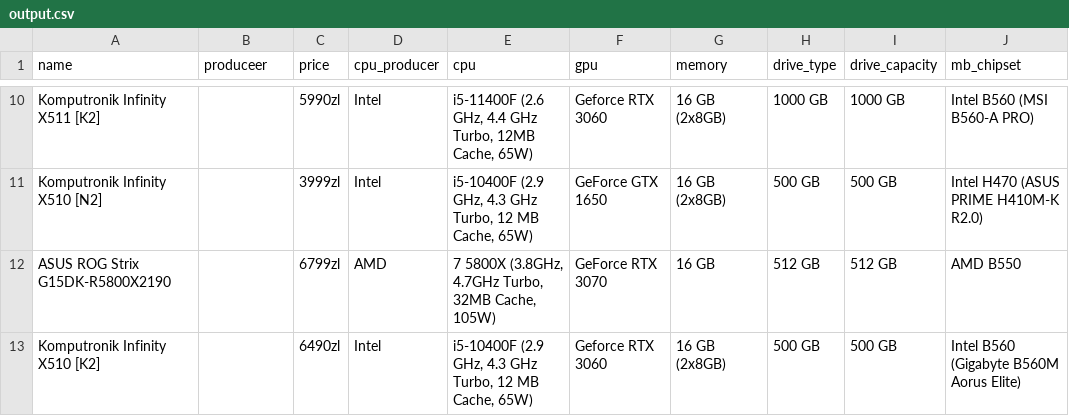
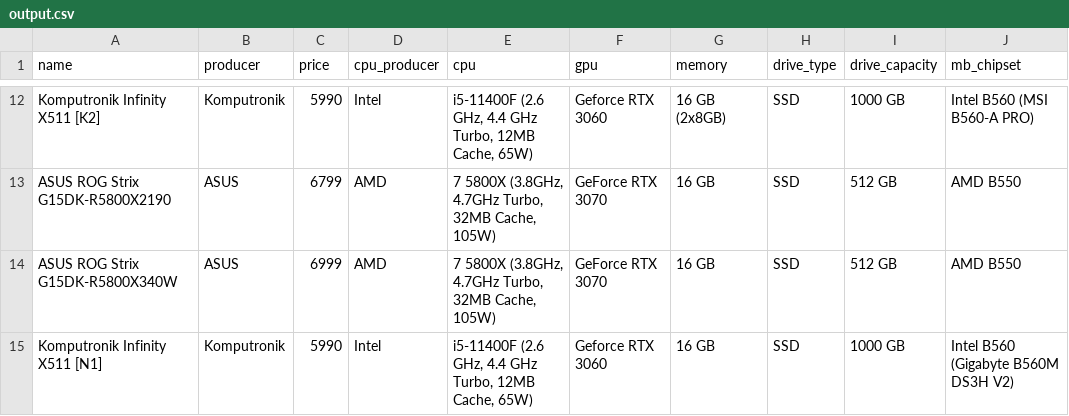
Before and after one commit to chodorb/komputronik_web_scraping, a CSV file: scrapy-tutorial-project/tutorialscraper/output.csv, drawn as a sheet; only a part is shown, gaps mark what is left out; removed rows and columns are numbered as before the commit, all else as after; the diff covers the shown part only; the diff names each change by its address in the sheet, - before the commit and + after, or states it on an @@ line.

```diff
--- a/scrapy-tutorial-project/tutorialscraper/output.csv
+++ b/scrapy-tutorial-project/tutorialscraper/output.csv
-B1: produceer
+B1: producer
-B12 (producer): (empty)
+B12 (producer): Komputronik
-C12 (price): 5990zl
+C12 (price): 5990
-H12 (drive_type): 1000 GB
+H12 (drive_type): SSD
-row 11: Komputronik Infinity X510 [N2] |  | 3999zl | Intel | i5-10400F (2.9 GHz, 4.3 GHz Turbo, 12 MB Cache, 65W) | GeForce GTX 1650 | 16 GB (2x8GB) | 500 GB | 500 GB | Intel H470 (ASUS PRIME H410M-K R2.0)
-B13 (producer): (empty)
+B13 (producer): ASUS
-C13 (price): 6799zl
+C13 (price): 6799
-H13 (drive_type): 512 GB
+H13 (drive_type): SSD
-row 13: Komputronik Infinity X510 [K2] |  | 6490zl | Intel | i5-10400F (2.9 GHz, 4.3 GHz Turbo, 12 MB Cache, 65W) | Geforce RTX 3060 | 16 GB (2x8GB) | 500 GB | 500 GB | Intel B560 (Gigabyte B560M Aorus Elite)
+row 14: ASUS ROG Strix G15DK-R5800X340W | ASUS | 6999 | AMD | 7 5800X (3.8GHz, 4.7GHz Turbo, 32MB Cache, 105W) | GeForce RTX 3070 | 16 GB | SSD | 512 GB | AMD B550
+row 15: Komputronik Infinity X511 [N1] | Komputronik | 5990 | Intel | i5-11400F (2.6 GHz, 4.4 GHz Turbo, 12MB Cache, 65W) | Geforce RTX 3060 | 16 GB | SSD | 1000 GB | Intel B560 (Gigabyte B560M DS3H V2)
```
Also changed, not shown: 4 added rows, 2 removed rows and 26 edited cells elsewhere in this file, 3 other files.
